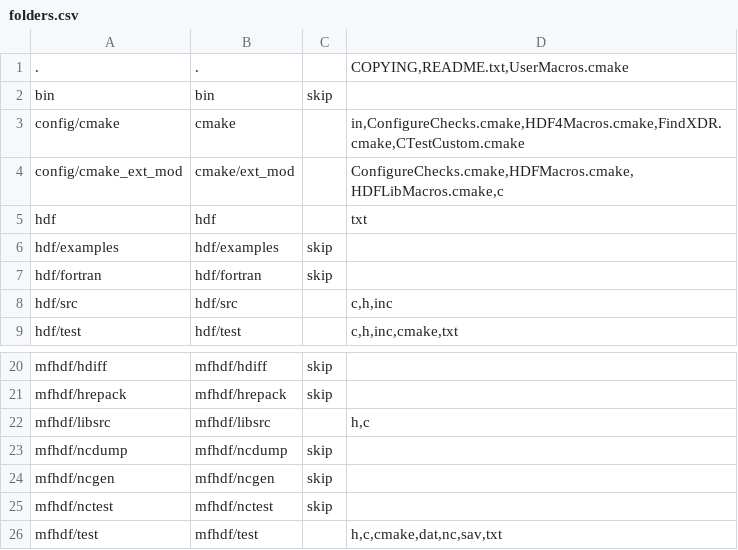
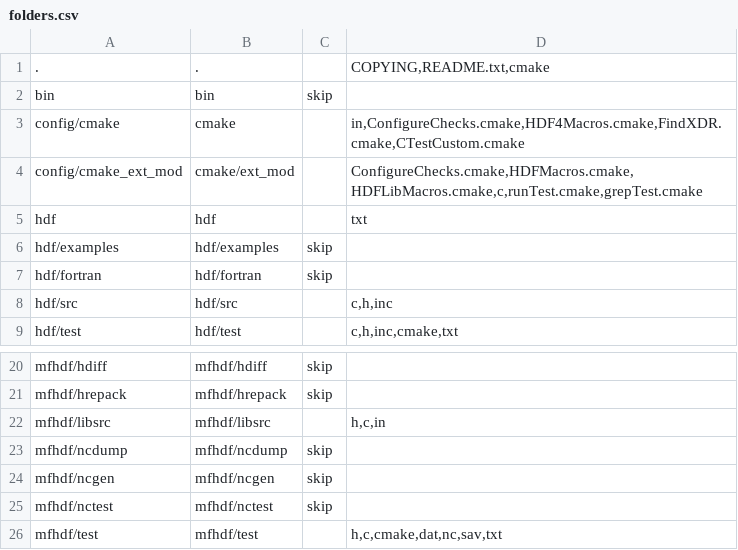
Before and after one commit to nextgis-borsch/lib_hdf4, a CSV file: opt/folders.csv, drawn as a sheet; only a part is shown, gaps mark what is left out.

```diff
--- a/opt/folders.csv
+++ b/opt/folders.csv
@@ -1,5 +1,5 @@
-.,.,,"COPYING,README.txt,UserMacros.cmake"
+.,.,,"COPYING,README.txt,cmake"
 bin,bin,skip,
 config/cmake,cmake,,"in,ConfigureChecks.cmake,HDF4Macros.cmake,FindXDR.cmake,CTestCustom.cmake"
-config/cmake_ext_mod,cmake/ext_mod,,"ConfigureChecks.cmake,HDFMacros.cmake,HDFLibMacros.cmake,c"
+config/cmake_ext_mod,cmake/ext_mod,,"ConfigureChecks.cmake,HDFMacros.cmake,HDFLibMacros.cmake,c,runTest.cmake,grepTest.cmake"
 hdf,hdf,,txt
@@ -21,3 +21,3 @@ mfhdf/hdiff,mfhdf/hdiff,skip,
 mfhdf/hrepack,mfhdf/hrepack,skip,
-mfhdf/libsrc,mfhdf/libsrc,,"h,c"
+mfhdf/libsrc,mfhdf/libsrc,,"h,c,in"
 mfhdf/ncdump,mfhdf/ncdump,skip,
```
Also changed, not shown: 12 other files.
